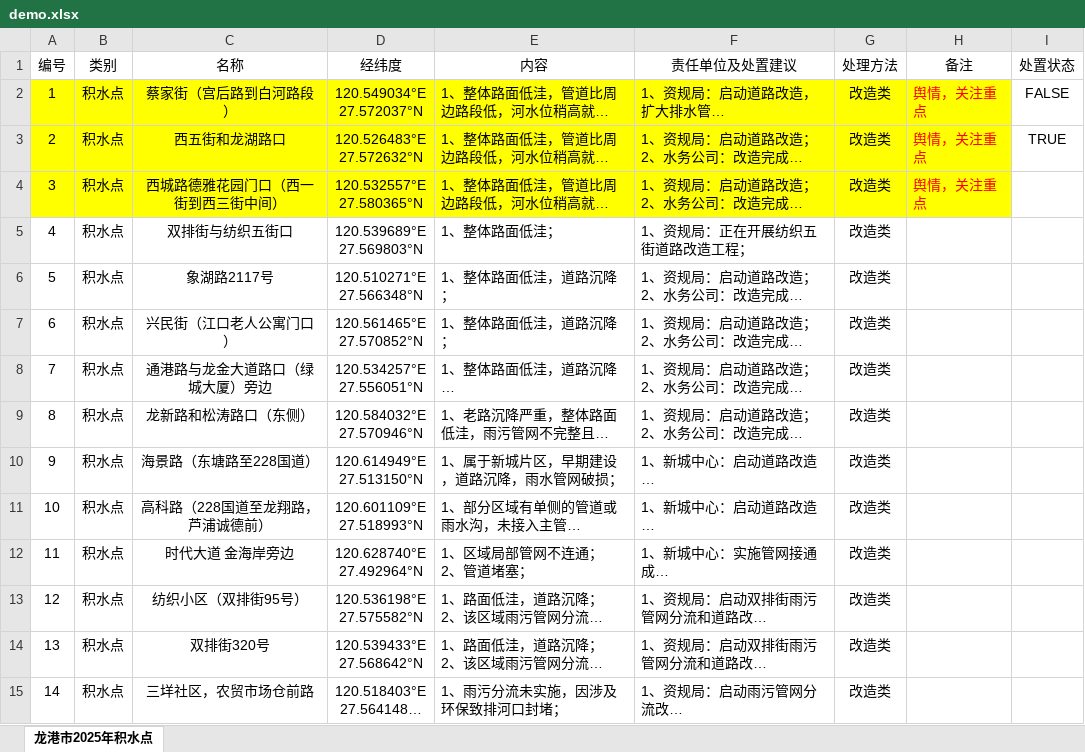
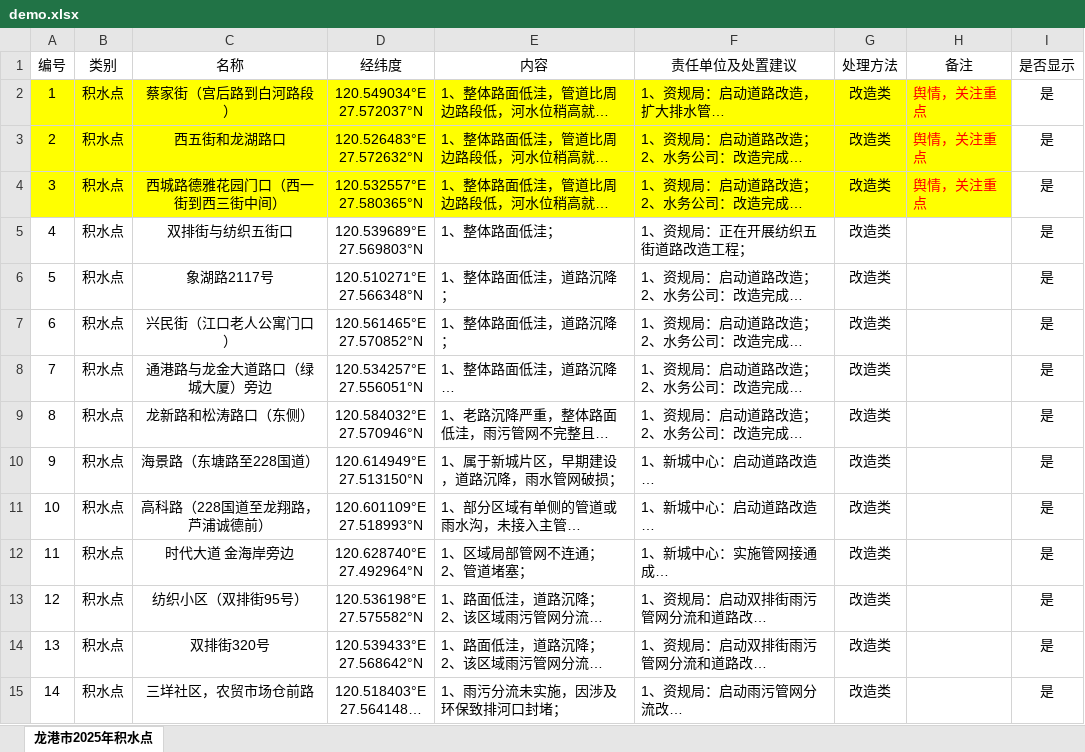
Before and after one commit to surfsky/surfsky.github.io, an Excel workbook: maps/data/demo.xlsx, sheet 龙港市2025年积水点, drawn as a sheet; only a part is shown; long unchanged cells end in …; values as stored, in another font and other column widths than the file's, no borders; the diff covers the shown part only; the diff names each change by its address in the sheet, - before the commit and + after, or states it on an @@ line.

```diff
--- a/maps/data/demo.xlsx (sheet 龙港市2025年积水点)
+++ b/maps/data/demo.xlsx (sheet 龙港市2025年积水点)
-I1: 处置状态
+I1: 是否显示
-I2 (是否显示): FALSE
+I2 (是否显示): 是
-I3 (是否显示): TRUE
+I3 (是否显示): 是
-I4:I15 (是否显示): (empty)
+I4:I15 (是否显示): 是
```
Also changed, not shown: 21 added rows and 14 edited cells elsewhere in this sheet, 2 other files.
